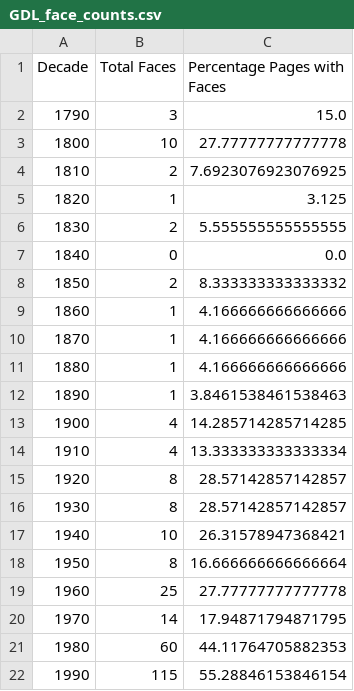
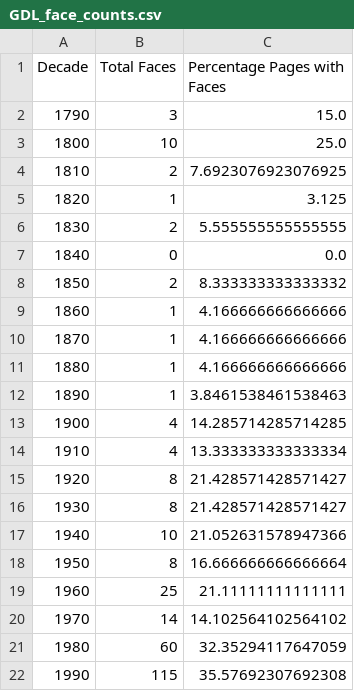
Before and after one commit to EmilieAndreasen/cds-vis-assignments, a CSV file: Assignment_4/out/GDL_face_counts.csv, drawn as a sheet.

```diff
--- a/Assignment_4/out/GDL_face_counts.csv
+++ b/Assignment_4/out/GDL_face_counts.csv
@@ -2,3 +2,3 @@ Decade,Total Faces,Percentage Pages with Faces
 1790,3,15.0
-1800,10,27.77777777777778
+1800,10,25.0
 1810,2,7.6923076923076925
@@ -14,9 +14,9 @@ Decade,Total Faces,Percentage Pages with Faces
 1910,4,13.333333333333334
-1920,8,28.57142857142857
-1930,8,28.57142857142857
-1940,10,26.31578947368421
+1920,8,21.428571428571427
+1930,8,21.428571428571427
+1940,10,21.052631578947366
 1950,8,16.666666666666664
-1960,25,27.77777777777778
-1970,14,17.94871794871795
-1980,60,44.11764705882353
-1990,115,55.28846153846154
+1960,25,21.11111111111111
+1970,14,14.102564102564102
+1980,60,32.35294117647059
+1990,115,35.57692307692308
```
Also changed, not shown: Assignment_4/out/IMP_face_counts.csv, Assignment_4/out/JDG_face_counts.csv, 11 other files.
